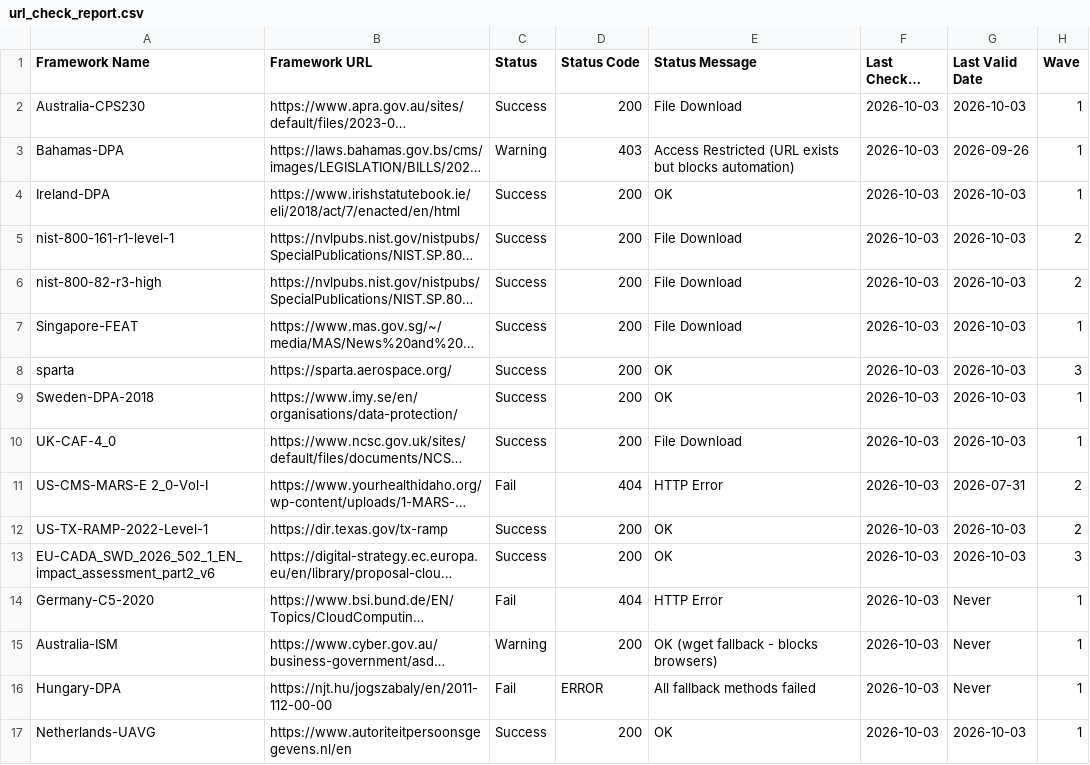
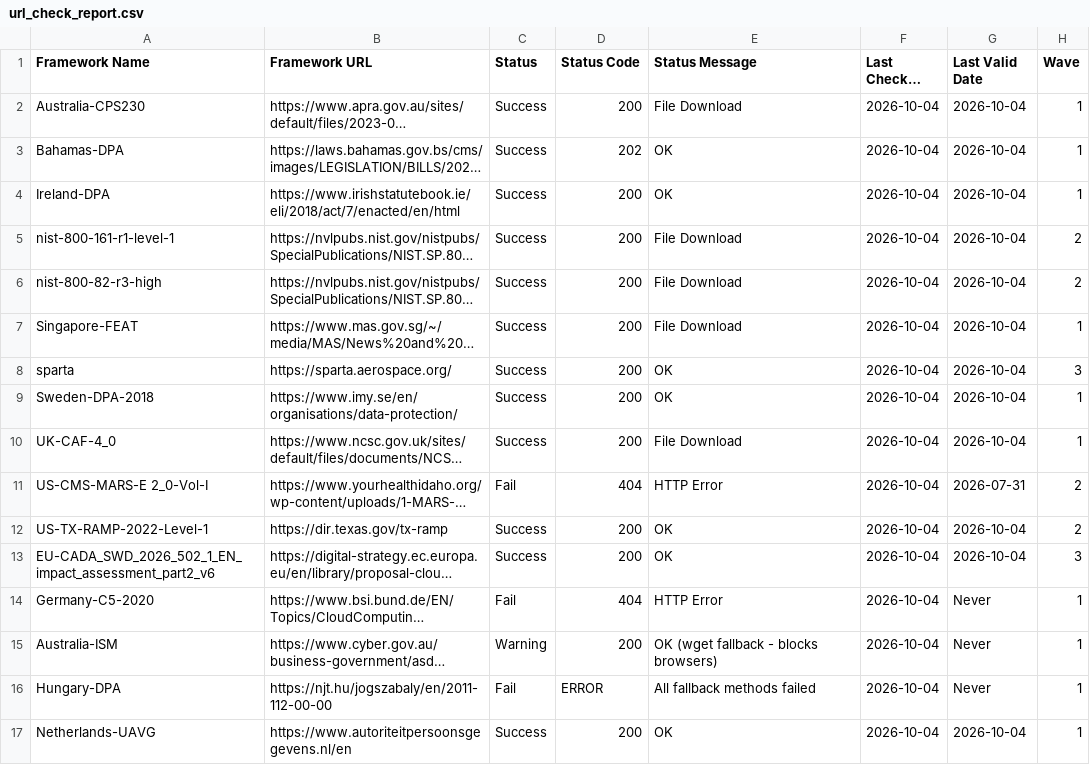
Before and after one commit to software-innovation-lab/url-checker, a CSV file: output/url_check_report.csv, drawn as a sheet; long unchanged cells end in …; the diff names each change by its address in the sheet, - before the commit and + after, or states it on an @@ line.

```diff
--- a/output/url_check_report.csv
+++ b/output/url_check_report.csv
-F2:F17 (Last Checked Date): 2026-10-03
+F2:F17 (Last Checked Date): 2026-10-04
-G2 (Last Valid Date): 2026-10-03
+G2 (Last Valid Date): 2026-10-04
-C3 (Status): Warning
+C3 (Status): Success
-D3 (Status Code): 403
+D3 (Status Code): 202
-E3 (Status Message): Access Restricted (URL exists but blocks automation)
+E3 (Status Message): OK
-G3 (Last Valid Date): 2026-09-26
+G3 (Last Valid Date): 2026-10-04
-G4:G10 (Last Valid Date): 2026-10-03
+G4:G10 (Last Valid Date): 2026-10-04
-G12:G13 (Last Valid Date): 2026-10-03
+G12:G13 (Last Valid Date): 2026-10-04
-G17 (Last Valid Date): 2026-10-03
+G17 (Last Valid Date): 2026-10-04
```
Also changed, not shown: 1 other file.
